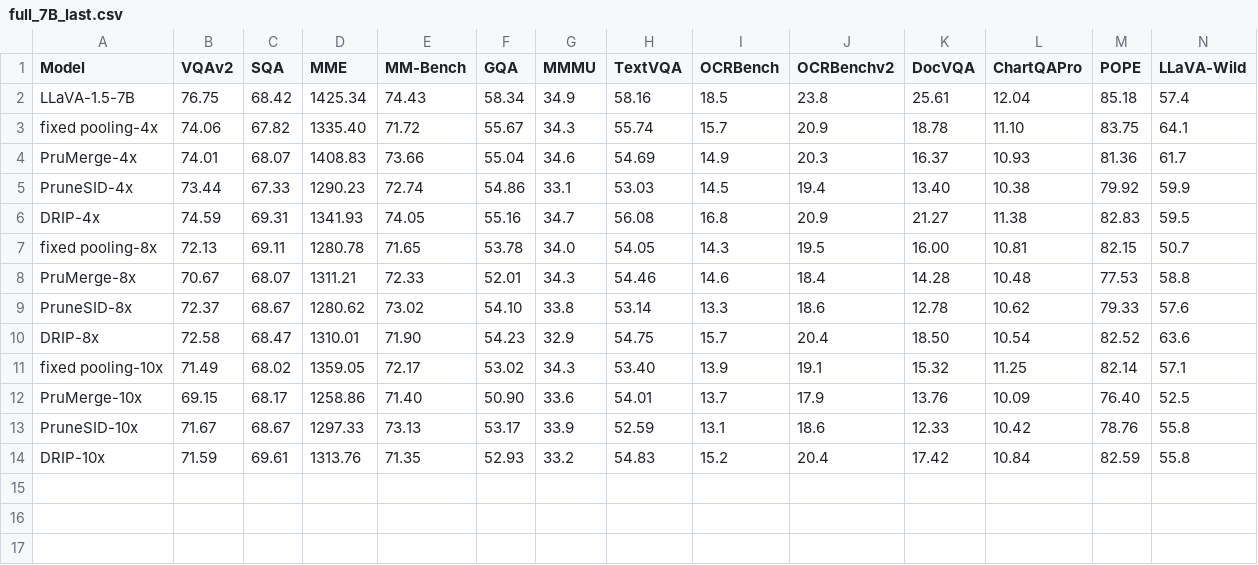
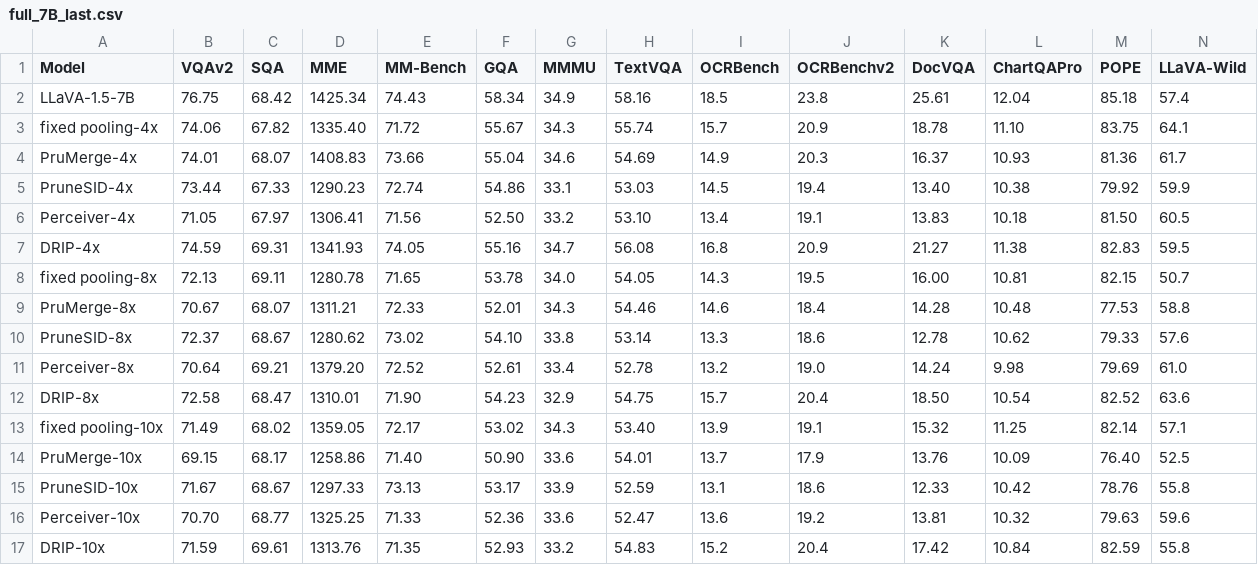
Before and after one commit to Yusen-Peng/DRIP, a CSV file: results/full_7B_last.csv, drawn as a sheet; only a part is shown; rows hold the shown columns only; the diff names each change by its address in the sheet, - before the commit and + after, or states it on an @@ line.

```diff
--- a/results/full_7B_last.csv
+++ b/results/full_7B_last.csv
+row 6: Perceiver-4x | 71.05 | 67.97 | 1306.41 | 71.56 | 52.50 | 33.2 | 53.10 | 13.4 | 19.1 | 13.83 | 10.18 | 81.50 | 60.5
+row 11: Perceiver-8x | 70.64 | 69.21 | 1379.20 | 72.52 | 52.61 | 33.4 | 52.78 | 13.2 | 19.0 | 14.24 | 9.98 | 79.69 | 61.0
+row 16: Perceiver-10x | 70.70 | 68.77 | 1325.25 | 71.33 | 52.36 | 33.6 | 52.47 | 13.6 | 19.2 | 13.81 | 10.32 | 79.63 | 59.6
```
Also changed, not shown: 41 other files.
